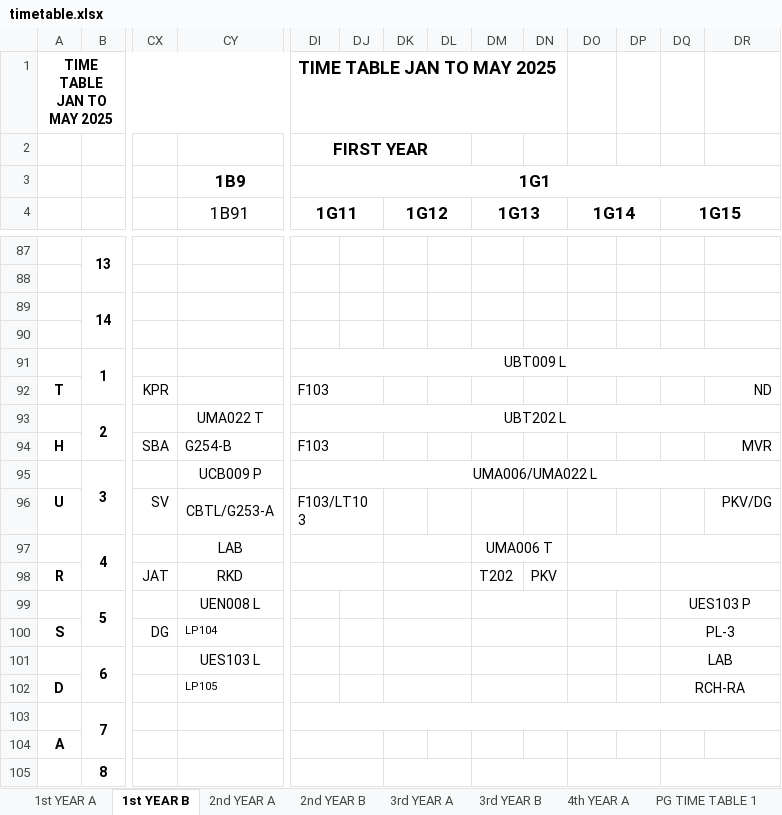
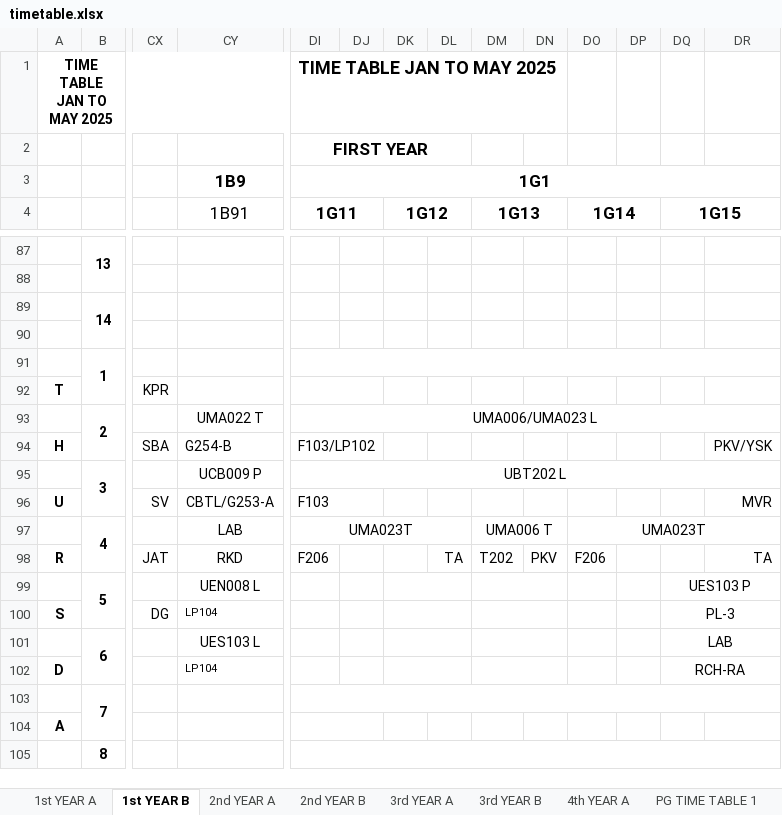
Before and after one commit to utkarsh-1905/time-table, an Excel workbook: timetable.xlsx, sheet 1st YEAR B, drawn as a sheet; only a part is shown, gaps mark what is left out; values as stored, in another font and other column widths than the file's, no borders; the diff covers the shown part only; the diff names each change by its address in the sheet, - before the commit and + after, or states it on an @@ line.

```diff
--- a/timetable.xlsx (sheet 1st YEAR B)
+++ b/timetable.xlsx (sheet 1st YEAR B)
-DI91 (1G11): UBT009 L
+DI91 (1G11): (empty)
-DI92 (1G11): F103
+DI92 (1G11): (empty)
-DR92: ND
+DR92: (empty)
-DI93 (1G11): UBT202 L
+DI93 (1G11): UMA006/UMA023 L
-DI94 (1G11): F103
+DI94 (1G11): F103/LP102
-DR94: MVR
+DR94: PKV/YSK
-DI95 (1G11): UMA006/UMA022 L
+DI95 (1G11): UBT202 L
-DI96 (1G11): F103/LT103
+DI96 (1G11): F103
-DR96: PKV/DG
+DR96: MVR
-DI97 (1G11): (empty)
+DI97 (1G11): UMA023T
-DI97:DJ97 merged
+DI97:DL97 merged
-DK97:DL97 merged
-DO97 (1G14): (empty)
+DO97 (1G14): UMA023T
-DO97:DP97 merged
+DO97:DR97 merged
-DQ97:DR97 merged
-DI98 (1G11): (empty)
+DI98 (1G11): F206
-DI98:DJ98 merged
-DK98:DL98 merged
-DL98: (empty)
+DL98: TA
-DO98 (1G14): (empty)
+DO98 (1G14): F206
-DO98:DP98 merged
-DQ98:DR98 merged
-DR98: (empty)
+DR98: TA
-CY102 (1B91): LP105
+CY102 (1B91): LP104
-DI105:DJ105 merged
+DI105:DR105 merged
-DK105:DL105 merged
-DM105:DN105 merged
-DO105:DP105 merged
-DQ105:DR105 merged
```
Also changed, not shown: 37 edited cells and merged cells elsewhere in this sheet, sheet 3rd YEAR B, sheet 2nd YEAR A, sheet 3rd YEAR A, sheet 1st YEAR A, sheet PG TIME TABLE 1, sheet 2nd YEAR B, 1 more sheet, 2 other files.
